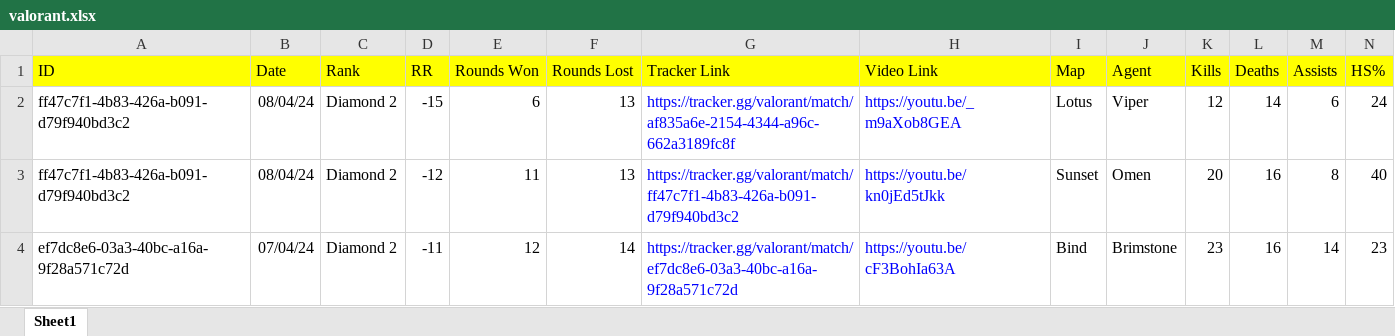
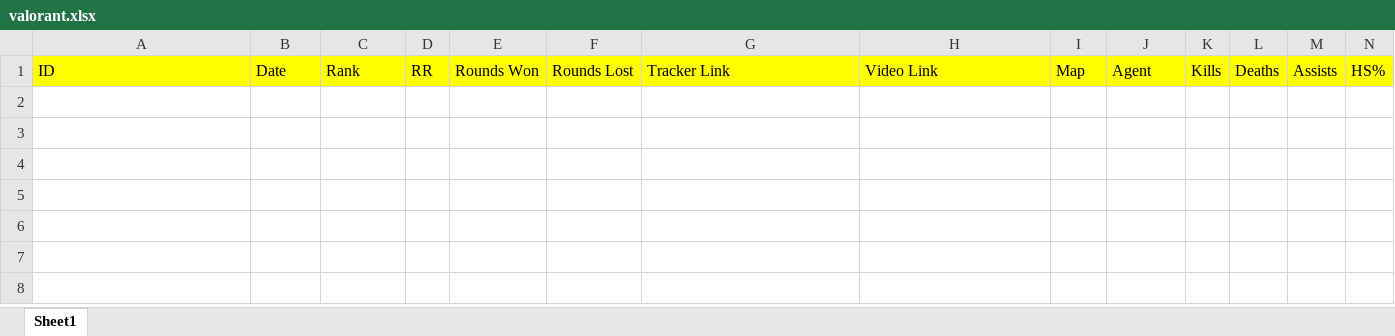
Before and after one commit to aritra-codes/valorant-autotracker, an Excel workbook: valorant.xlsx, sheet Sheet1, drawn as a sheet; only a part is shown; values as stored, in another font and other column widths than the file's, no borders; rows hold the shown columns only; the diff names each change by its address in the sheet, - before the commit and + after, or states it on an @@ line.

Commit message:
Finished excel implementation, Removed spreadsheet_to_read  & Changed SPREADSHEET_FORMAT_OPTIONS in constants.py slightly

```diff
--- a/valorant.xlsx (sheet Sheet1)
+++ b/valorant.xlsx (sheet Sheet1)
-row 2: ff47c7f1-4b83-426a-b091-d79f940bd3c2 | 08/04/24 | Diamond 2 | -15 | 6 | 13 | https://tracker.gg/valorant/match/af835a6e-2154-4344-a96c-662a3189fc8f | https://youtu.be/_m9aXob8GEA | Lotus | Viper | 12 | 14 | 6 | 24
-row 3: ff47c7f1-4b83-426a-b091-d79f940bd3c2 | 08/04/24 | Diamond 2 | -12 | 11 | 13 | https://tracker.gg/valorant/match/ff47c7f1-4b83-426a-b091-d79f940bd3c2 | https://youtu.be/kn0jEd5tJkk | Sunset | Omen | 20 | 16 | 8 | 40
-row 4: ef7dc8e6-03a3-40bc-a16a-9f28a571c72d | 07/04/24 | Diamond 2 | -11 | 12 | 14 | https://tracker.gg/valorant/match/ef7dc8e6-03a3-40bc-a16a-9f28a571c72d | https://youtu.be/cF3BohIa63A | Bind | Brimstone | 23 | 16 | 14 | 23
```
Also changed, not shown: 6 other files.
